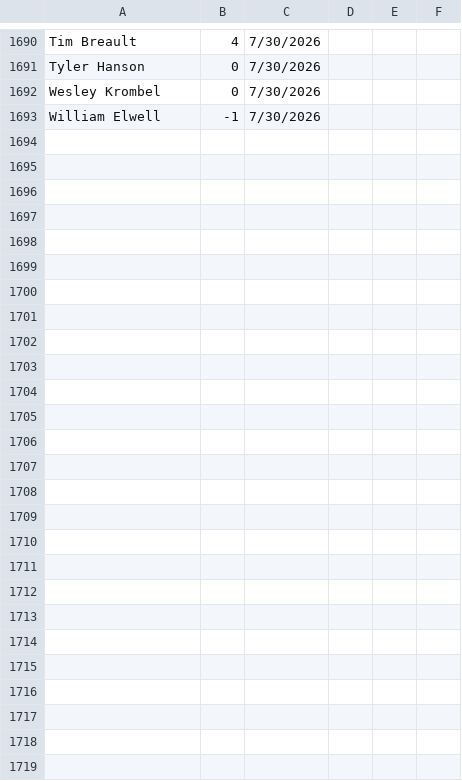
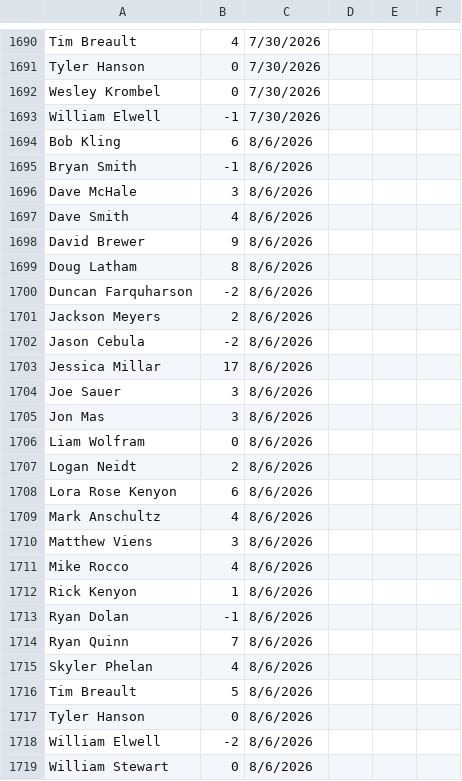
Before and after one commit to tylerjhanson/lufbery-disc-golf, a CSV file: src/data/handicap-tag-history.csv, drawn as a sheet; only a part is shown, gaps mark what is left out; the diff covers the shown part only; the diff names each change by its address in the sheet, - before the commit and + after, or states it on an @@ line.

```diff
--- a/src/data/handicap-tag-history.csv
+++ b/src/data/handicap-tag-history.csv
+row 1694: Bob Kling | 6 | 8/6/2026
+row 1695: Bryan Smith | -1 | 8/6/2026
+row 1696: Dave McHale | 3 | 8/6/2026
+row 1697: Dave Smith | 4 | 8/6/2026
+row 1698: David Brewer | 9 | 8/6/2026
+row 1699: Doug Latham | 8 | 8/6/2026
+row 1700: Duncan Farquharson | -2 | 8/6/2026
+row 1701: Jackson Meyers | 2 | 8/6/2026
+row 1702: Jason Cebula | -2 | 8/6/2026
+row 1703: Jessica Millar | 17 | 8/6/2026
+row 1704: Joe Sauer | 3 | 8/6/2026
+row 1705: Jon Mas | 3 | 8/6/2026
+row 1706: Liam Wolfram | 0 | 8/6/2026
+row 1707: Logan Neidt | 2 | 8/6/2026
+row 1708: Lora Rose Kenyon | 6 | 8/6/2026
+row 1709: Mark Anschultz | 4 | 8/6/2026
+row 1710: Matthew Viens | 3 | 8/6/2026
+row 1711: Mike Rocco | 4 | 8/6/2026
+row 1712: Rick Kenyon | 1 | 8/6/2026
+row 1713: Ryan Dolan | -1 | 8/6/2026
+row 1714: Ryan Quinn | 7 | 8/6/2026
+row 1715: Skyler Phelan | 4 | 8/6/2026
+row 1716: Tim Breault | 5 | 8/6/2026
+row 1717: Tyler Hanson | 0 | 8/6/2026
+row 1718: William Elwell | -2 | 8/6/2026
+row 1719: William Stewart | 0 | 8/6/2026
```
Also changed, not shown: 69 edited cells elsewhere in this file, src/data/hcp.csv, src/data/wkres.csv.
